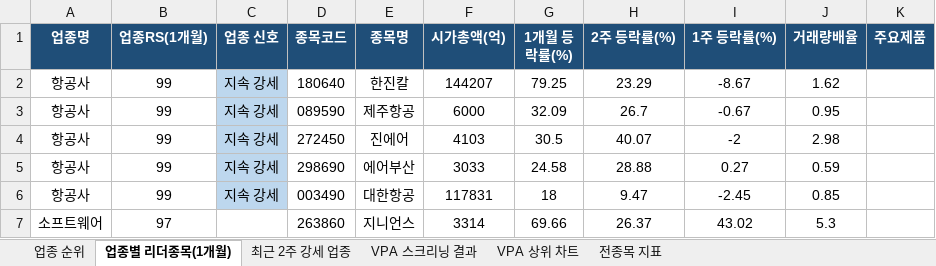
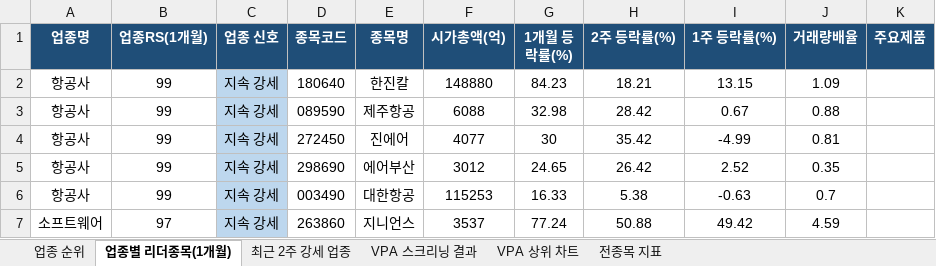
Before and after one commit to gopkh0129/stock, an Excel workbook: docs/data/swing_latest.xlsx, sheet 업종별 리더종목(1개월), drawn as a sheet; only a part is shown; values as stored, in another font and other column widths than the file's, no borders; the diff covers the shown part only; the diff names each change by its address in the sheet, - before the commit and + after, or states it on an @@ line.

```diff
--- a/docs/data/swing_latest.xlsx (sheet 업종별 리더종목(1개월))
+++ b/docs/data/swing_latest.xlsx (sheet 업종별 리더종목(1개월))
-F2 (시가총액(억)): 144207
+F2 (시가총액(억)): 148880
-G2 (1개월 등락률(%)): 79.25
+G2 (1개월 등락률(%)): 84.23
-H2 (2주 등락률(%)): 23.29
+H2 (2주 등락률(%)): 18.21
-I2 (1주 등락률(%)): -8.67
+I2 (1주 등락률(%)): 13.15
-J2 (거래량배율): 1.62
+J2 (거래량배율): 1.09
-F3 (시가총액(억)): 6000
+F3 (시가총액(억)): 6088
-G3 (1개월 등락률(%)): 32.09
+G3 (1개월 등락률(%)): 32.98
-H3 (2주 등락률(%)): 26.7
+H3 (2주 등락률(%)): 28.42
-I3 (1주 등락률(%)): -0.67
+I3 (1주 등락률(%)): 0.67
-J3 (거래량배율): 0.95
+J3 (거래량배율): 0.88
-F4 (시가총액(억)): 4103
+F4 (시가총액(억)): 4077
-G4 (1개월 등락률(%)): 30.5
+G4 (1개월 등락률(%)): 30
-H4 (2주 등락률(%)): 40.07
+H4 (2주 등락률(%)): 35.42
-I4 (1주 등락률(%)): -2
+I4 (1주 등락률(%)): -4.99
-J4 (거래량배율): 2.98
+J4 (거래량배율): 0.81
-F5 (시가총액(억)): 3033
+F5 (시가총액(억)): 3012
-G5 (1개월 등락률(%)): 24.58
+G5 (1개월 등락률(%)): 24.65
-H5 (2주 등락률(%)): 28.88
+H5 (2주 등락률(%)): 26.42
-I5 (1주 등락률(%)): 0.27
+I5 (1주 등락률(%)): 2.52
-J5 (거래량배율): 0.59
+J5 (거래량배율): 0.35
-F6 (시가총액(억)): 117831
+F6 (시가총액(억)): 115253
-G6 (1개월 등락률(%)): 18
+G6 (1개월 등락률(%)): 16.33
-H6 (2주 등락률(%)): 9.47
+H6 (2주 등락률(%)): 5.38
-I6 (1주 등락률(%)): -2.45
+I6 (1주 등락률(%)): -0.63
-J6 (거래량배율): 0.85
+J6 (거래량배율): 0.7
-C7 (업종 신호): (empty)
+C7 (업종 신호): 지속 강세
-C7 fill: none
+C7 fill: #BDD7EE
-F7 (시가총액(억)): 3314
+F7 (시가총액(억)): 3537
-G7 (1개월 등락률(%)): 69.66
+G7 (1개월 등락률(%)): 77.24
-H7 (2주 등락률(%)): 26.37
+H7 (2주 등락률(%)): 50.88
-I7 (1주 등락률(%)): 43.02
+I7 (1주 등락률(%)): 49.42
-J7 (거래량배율): 5.3
+J7 (거래량배율): 4.59
```
Also changed, not shown: 20 added rows, 21 removed rows, 99 edited cells and cell formats elsewhere in this sheet, sheet 전종목 지표, sheet 최근 2주 강세 업종, sheet 업종 순위, sheet VPA 스크리닝 결과, charts or pictures, 1 other file.
